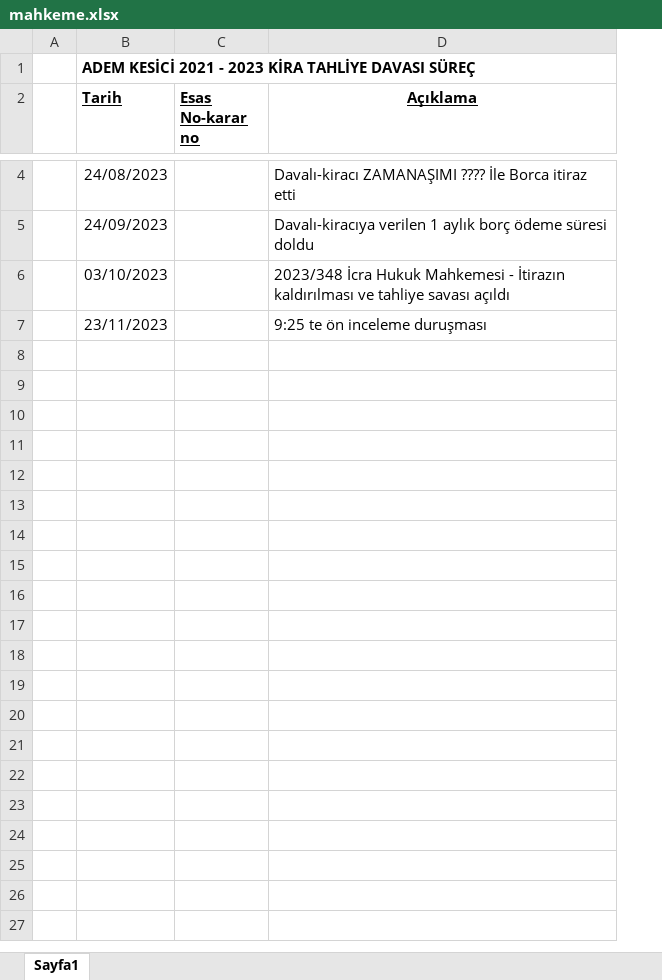
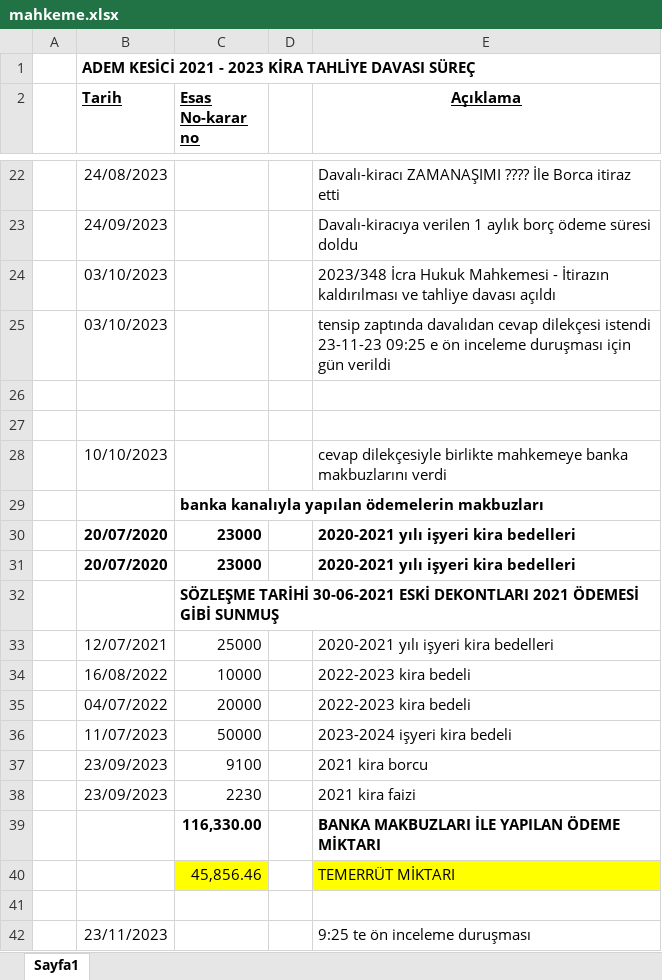
Before and after one commit to roboturx/tdy, an Excel workbook: x2023-07-Tahliye-ademKESICI/mahkeme.xlsx, sheet Sayfa1, drawn as a sheet; only a part is shown, gaps mark what is left out; values as stored, in another font and other column widths than the file's, no borders; addresses are those after the commit; the diff covers the shown part only; the diff names each change by its address in the sheet, - before the commit and + after, or states it on an @@ line.

```diff
--- a/x2023-07-Tahliye-ademKESICI/mahkeme.xlsx (sheet Sayfa1)
+++ b/x2023-07-Tahliye-ademKESICI/mahkeme.xlsx (sheet Sayfa1)
+column D, empty
-E24 (Açıklama): …ve tahliye savası açıldı
+E24 (Açıklama): …ve tahliye davası açıldı
+row 25:  | 03/10/2023 |  |  | tensip zaptında davalıdan cevap dilekçesi istendi 23-11-23 09:25 e ön inceleme duruşması için gün verildi
+row 26: (empty)
+row 27: (empty)
+row 28:  | 10/10/2023 |  |  | cevap dilekçesiyle birlikte mahkemeye banka makbuzlarını verdi
+row 29:  |  | banka kanalıyla yapılan ödemelerin makbuzları
+row 30:  | 20/07/2020 | 23000 |  | 2020-2021 yılı işyeri kira bedelleri
+row 31:  | 20/07/2020 | 23000 |  | 2020-2021 yılı işyeri kira bedelleri
+row 32:  |  | SÖZLEŞME TARİHİ 30-06-2021 ESKİ DEKONTLARI 2021 ÖDEMESİ GİBİ SUNMUŞ
+row 33:  | 12/07/2021 | 25000 |  | 2020-2021 yılı işyeri kira bedelleri
+row 34:  | 16/08/2022 | 10000 |  | 2022-2023 kira bedeli
+row 35:  | 04/07/2022 | 20000 |  | 2022-2023 kira bedeli
+row 36:  | 11/07/2023 | 50000 |  | 2023-2024 işyeri kira bedeli
+row 37:  | 23/09/2023 | 9100 |  | 2021 kira borcu
+row 38:  | 23/09/2023 | 2230 |  | 2021 kira faizi
+row 39:  |  | 116,330.00 |  | BANKA MAKBUZLARI İLE YAPILAN ÖDEME MİKTARI
+row 40:  |  | 45,856.46 |  | TEMERRÜT MİKTARI
+row 41: (empty)
```
Also changed, not shown: 18 added rows elsewhere in this sheet, 3 other files.
